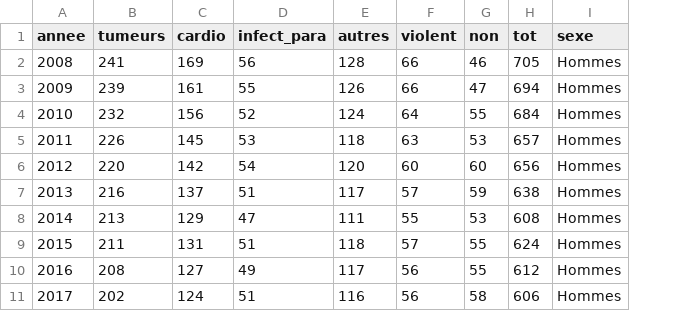
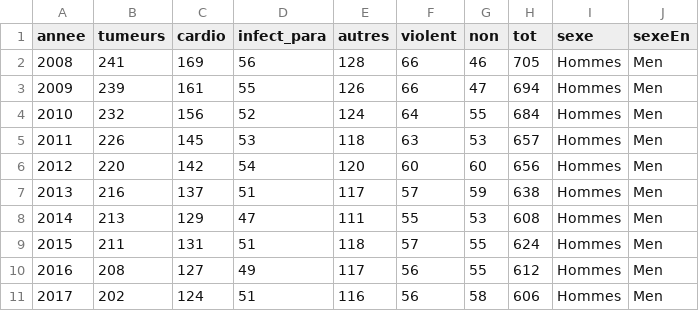
Before and after one commit to mthevenin/tssp, a CSV file: Mortalite/causes_deces/tab.csv, drawn as a sheet; only a part is shown; the diff names each change by its address in the sheet, - before the commit and + after, or states it on an @@ line.

Commit message:
maj causes deces tab En

```diff
--- a/Mortalite/causes_deces/tab.csv
+++ b/Mortalite/causes_deces/tab.csv
+column J (sexeEn), rows 2-11: all Men
```
